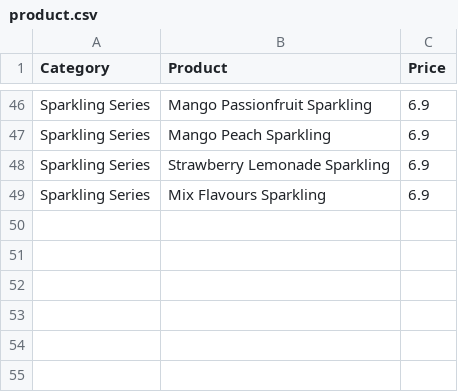
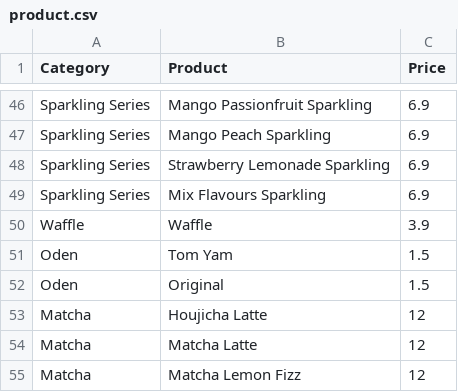
Before and after one commit to dennislee404/jocha, a CSV file: db/seeds/product.csv, drawn as a sheet; only a part is shown, gaps mark what is left out; the diff names each change by its address in the sheet, - before the commit and + after, or states it on an @@ line.

```diff
--- a/db/seeds/product.csv
+++ b/db/seeds/product.csv
+row 50: Waffle | Waffle | 3.9
+row 51: Oden | Tom Yam | 1.5
+row 52: Oden | Original | 1.5
+row 53: Matcha | Houjicha Latte | 12
+row 54: Matcha | Matcha Latte | 12
+row 55: Matcha | Matcha Lemon Fizz | 12
```
Also changed, not shown: db/seeds/option.csv, db/seeds/product_option.csv, 11 other files.
